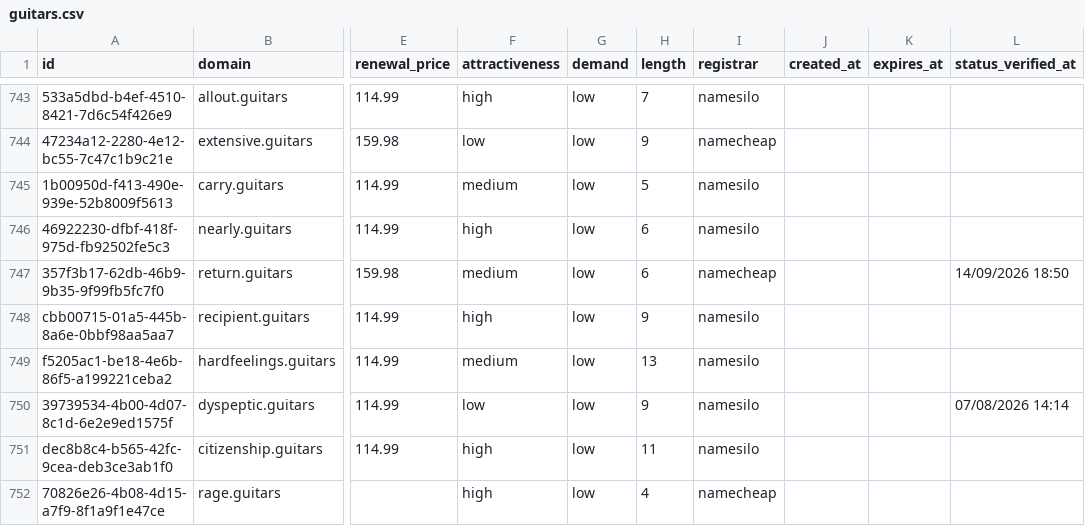
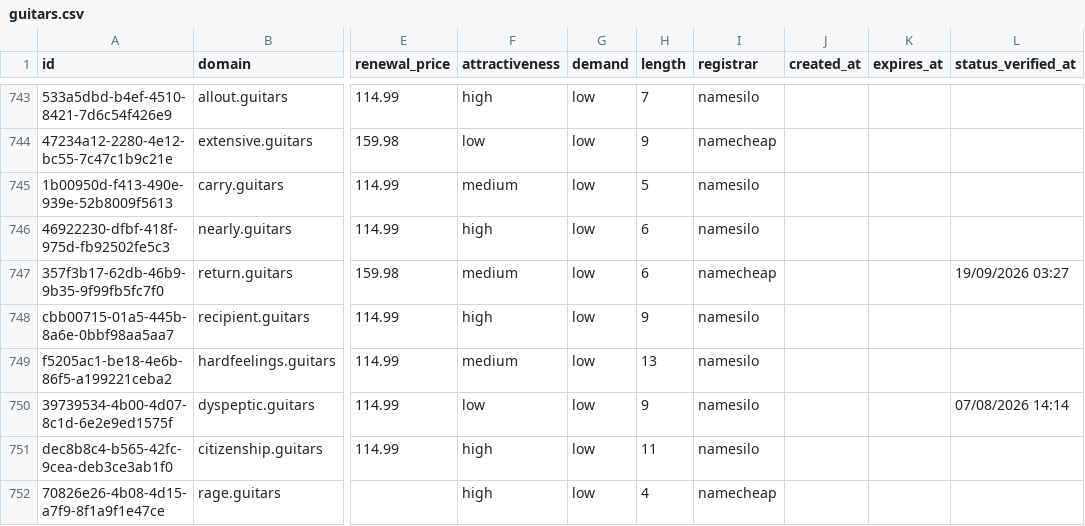
Before and after one commit to UniqueDomains/guitars-oneword-domains, a CSV file: guitars.csv, drawn as a sheet; only a part is shown, gaps mark what is left out; the diff names each change by its address in the sheet, - before the commit and + after, or states it on an @@ line.

Commit message:
Domains update

```diff
--- a/guitars.csv
+++ b/guitars.csv
-L747 (status_verified_at): 14/09/2026 18:50
+L747 (status_verified_at): 19/09/2026 03:27
```
Also changed, not shown: 4 other files.
